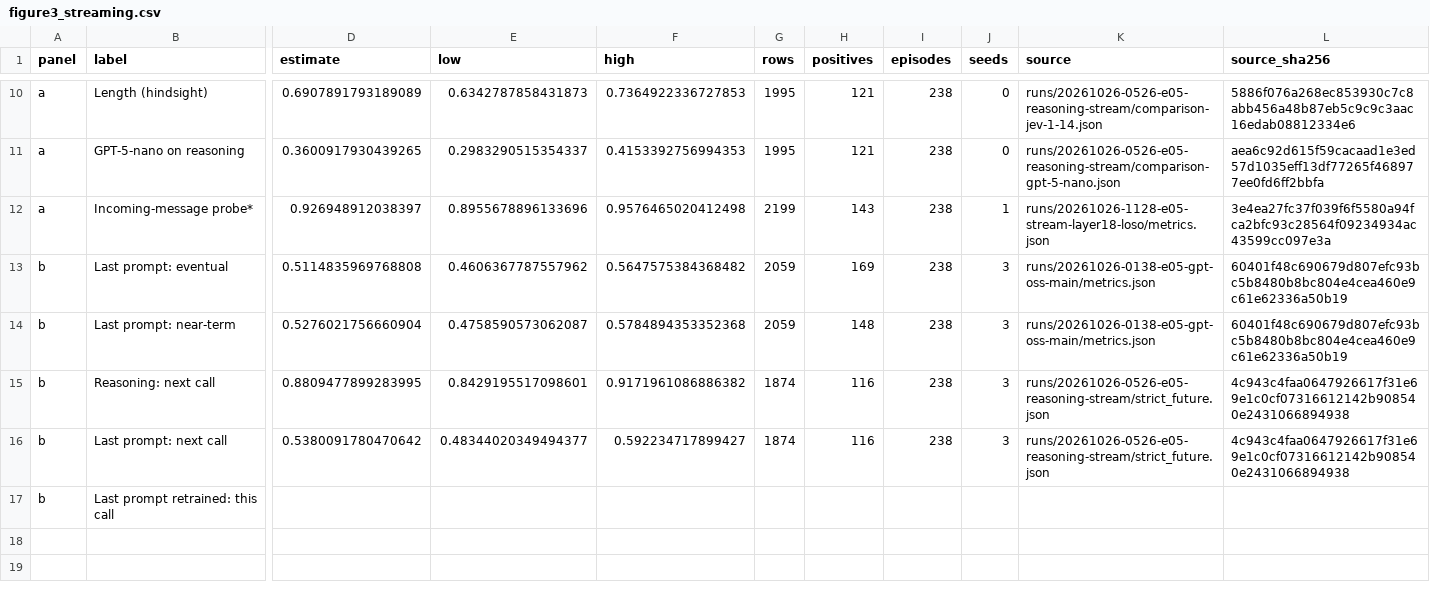
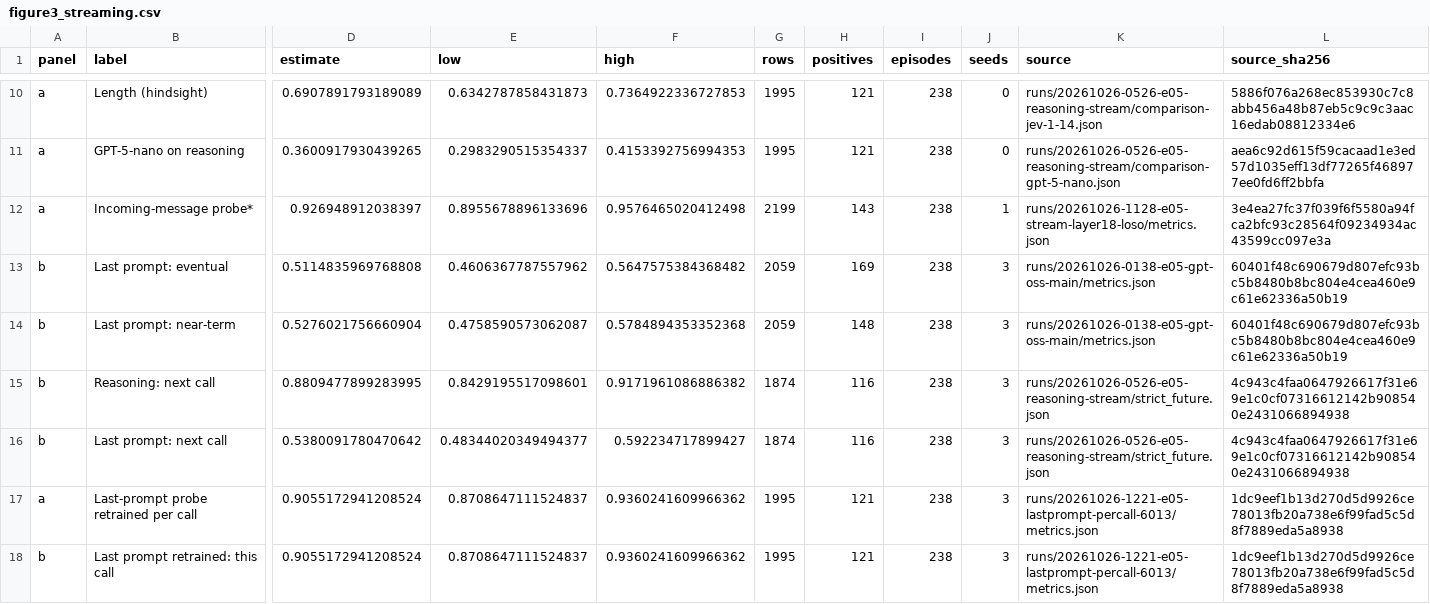
Before and after one commit to leonidas1712/collusion-research, a CSV file: report/figures/figure3_streaming.csv, drawn as a sheet; only a part is shown, gaps mark what is left out; addresses are those after the commit; rows hold the shown columns only; the diff covers the shown part only; the diff names each change by its address in the sheet, - before the commit and + after, or states it on an @@ line.

```diff
--- a/report/figures/figure3_streaming.csv
+++ b/report/figures/figure3_streaming.csv
+row 17: a | Last-prompt probe retrained per call | 0.9055172941208524 | 0.8708647111524837 | 0.9360241609966362 | 1995 | 121 | 238 | 3 | runs/20261026-1221-e05-lastprompt-percall-6013/metrics.json | 1dc9eef1b13d270d5d9926ce78013fb20a738e6f99fad5c5d8f7889eda5a8938
-D18 (estimate): (empty)
+D18 (estimate): 0.9055172941208524
-E18 (low): (empty)
+E18 (low): 0.8708647111524837
-F18 (high): (empty)
+F18 (high): 0.9360241609966362
-G18 (rows): (empty)
+G18 (rows): 1995
-H18 (positives): (empty)
+H18 (positives): 121
-I18 (episodes): (empty)
+I18 (episodes): 238
-J18 (seeds): (empty)
+J18 (seeds): 3
-K18 (source): (empty)
+K18 (source): runs/20261026-1221-e05-lastprompt-percall-6013/metrics.json
-L18 (source_sha256): (empty)
+L18 (source_sha256): 1dc9eef1b13d270d5d9926ce78013fb20a738e6f99fad5c5d8f7889eda5a8938
```
Also changed, not shown: 2 edited cells elsewhere in this file, 4 other files.
